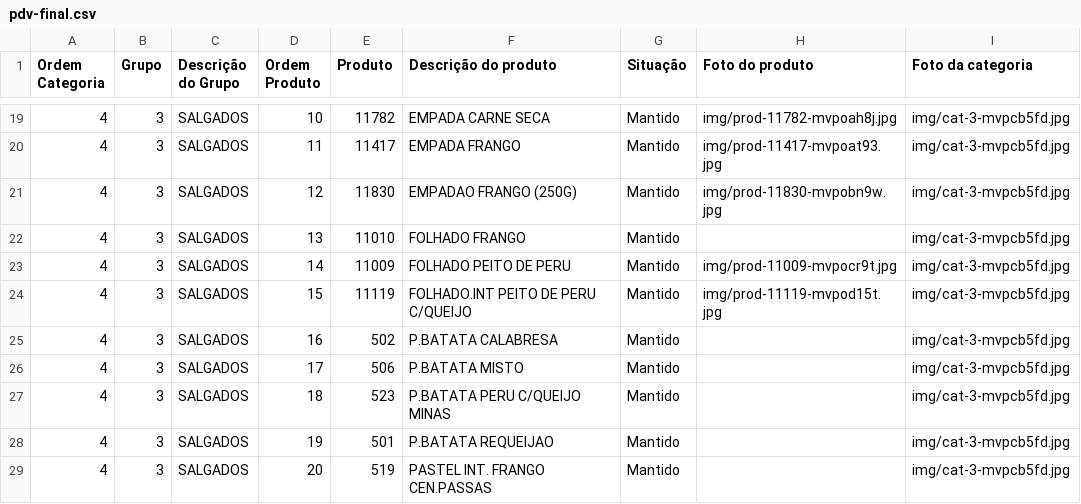
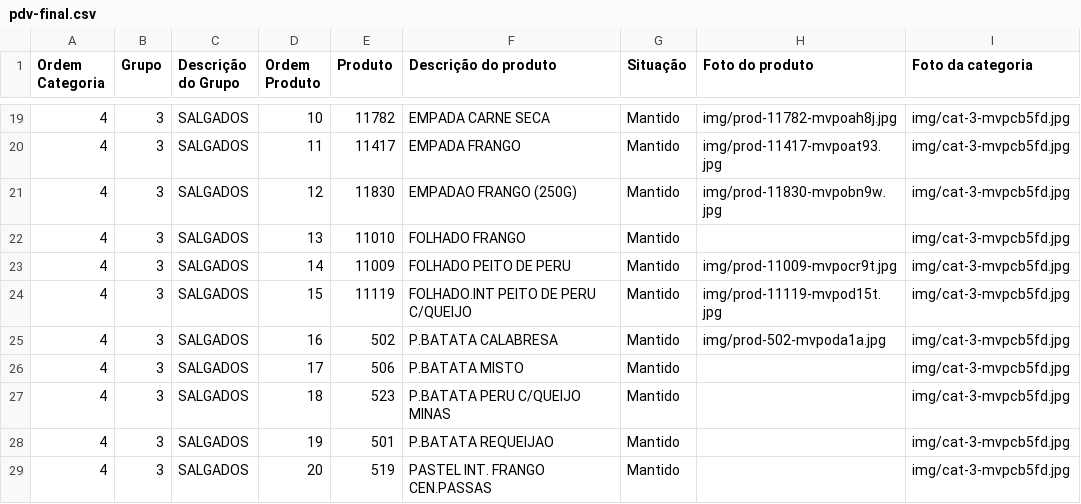
Before and after one commit to Ucasplayer/organizador-pdv-megamatte, a CSV file: data/pdv-final.csv, drawn as a sheet; only a part is shown, gaps mark what is left out.

Commit message:
Trocou a foto do produto P.BATATA CALABRESA

```diff
--- a/data/pdv-final.csv
+++ b/data/pdv-final.csv
@@ -24,3 +24,3 @@
 "4";"3";"SALGADOS";"15";"11119";"FOLHADO.INT PEITO DE PERU C/QUEIJO";"Mantido";"img/prod-11119-mvpod15t.jpg";"img/cat-3-mvpcb5fd.jpg"
-"4";"3";"SALGADOS";"16";"502";"P.BATATA CALABRESA";"Mantido";"";"img/cat-3-mvpcb5fd.jpg"
+"4";"3";"SALGADOS";"16";"502";"P.BATATA CALABRESA";"Mantido";"img/prod-502-mvpoda1a.jpg";"img/cat-3-mvpcb5fd.jpg"
 "4";"3";"SALGADOS";"17";"506";"P.BATATA MISTO";"Mantido";"";"img/cat-3-mvpcb5fd.jpg"
```
Also changed, not shown: 2 other files.
